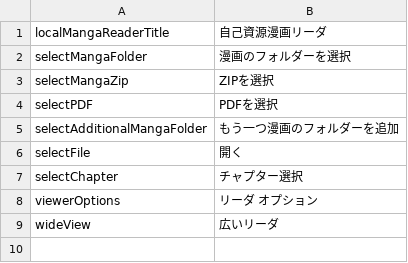
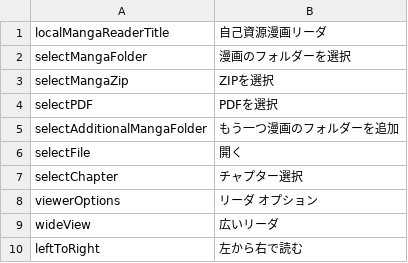
Before and after one commit to JaPNaA/Thingy_2020, a CSV file: localMangaReader/intl/ja.csv, drawn as a sheet.

```diff
--- a/localMangaReader/intl/ja.csv
+++ b/localMangaReader/intl/ja.csv
@@ -9 +9,2 @@ viewerOptions,リーダ　オプション
 wideView,広いリーダ
+leftToRight,左から右で読む
```
Also changed, not shown: localMangaReader/intl/en.csv, 2 other files.
